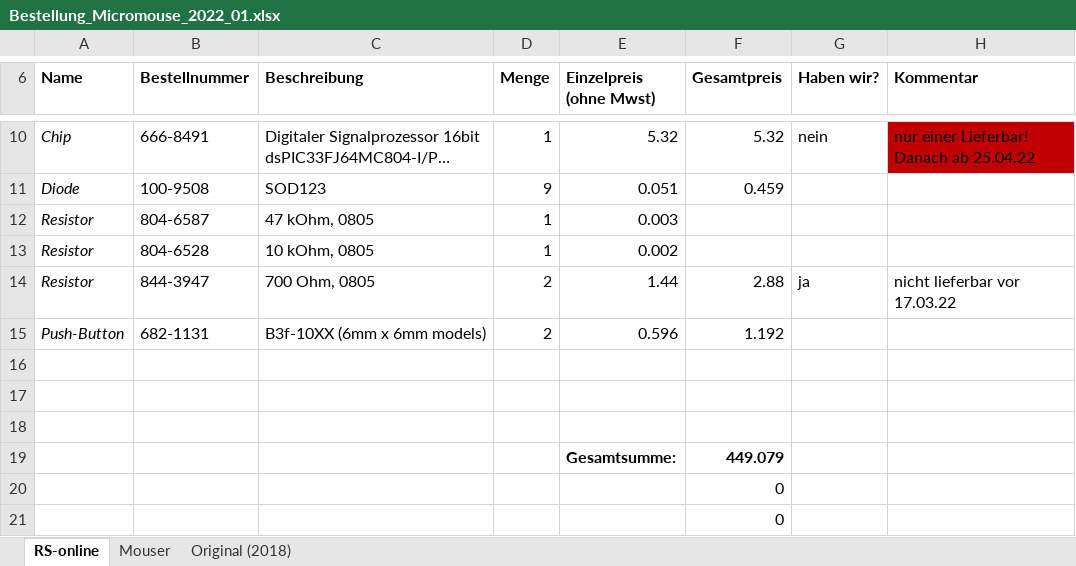
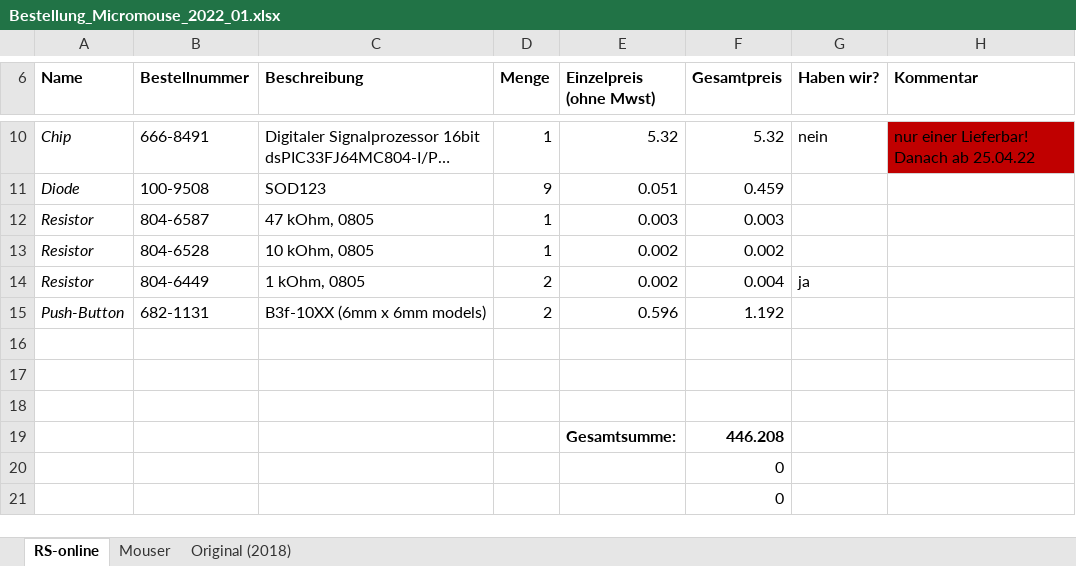
Before and after one commit to joshuawe/Micromouse, an Excel workbook: documents/Bestellung_Micromouse_2022_01.xlsx, sheet RS-online, drawn as a sheet; only a part is shown, gaps mark what is left out; long unchanged cells end in …; values as stored, in another font and other column widths than the file's, no borders; the diff names each change by its address in the sheet, - before the commit and + after, or states it on an @@ line.

Commit message:
neuer Widerstand

```diff
--- a/documents/Bestellung_Micromouse_2022_01.xlsx (sheet RS-online)
+++ b/documents/Bestellung_Micromouse_2022_01.xlsx (sheet RS-online)
-F12 (Gesamtpreis): (empty)
+F12 (Gesamtpreis): 0.003
-F13 (Gesamtpreis): (empty)
+F13 (Gesamtpreis): 0.002
-B14 (Bestellnummer): 844-3947
+B14 (Bestellnummer): 804-6449
-C14 (Beschreibung): 700 Ohm, 0805
+C14 (Beschreibung): 1 kOhm, 0805
-E14 (Einzelpreis (ohne Mwst)): 1.44
+E14 (Einzelpreis (ohne Mwst)): 0.002
-F14 (Gesamtpreis): 2.88
+F14 (Gesamtpreis): 0.004
-H14 (Kommentar): nicht lieferbar vor 17.03.22
+H14 (Kommentar): (empty)
-F19 (Gesamtpreis): 449.079
+F19 (Gesamtpreis): 446.208
```
